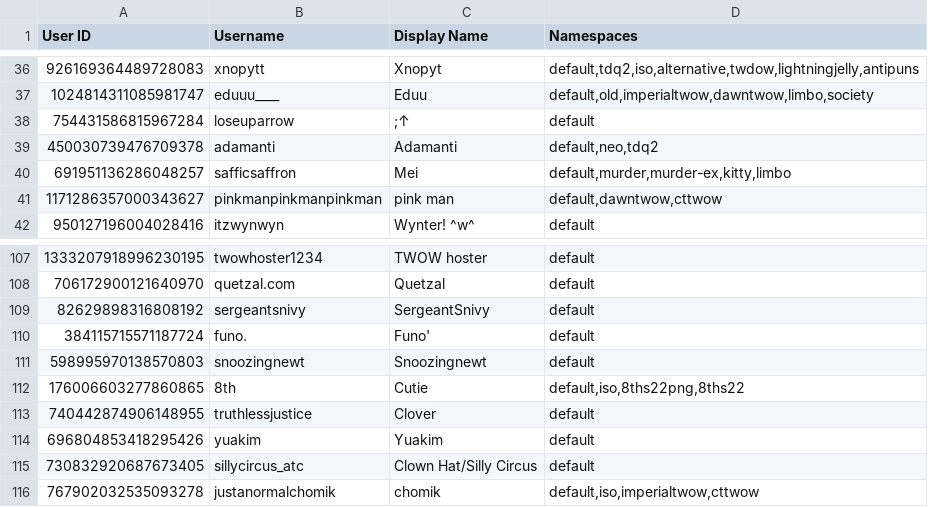
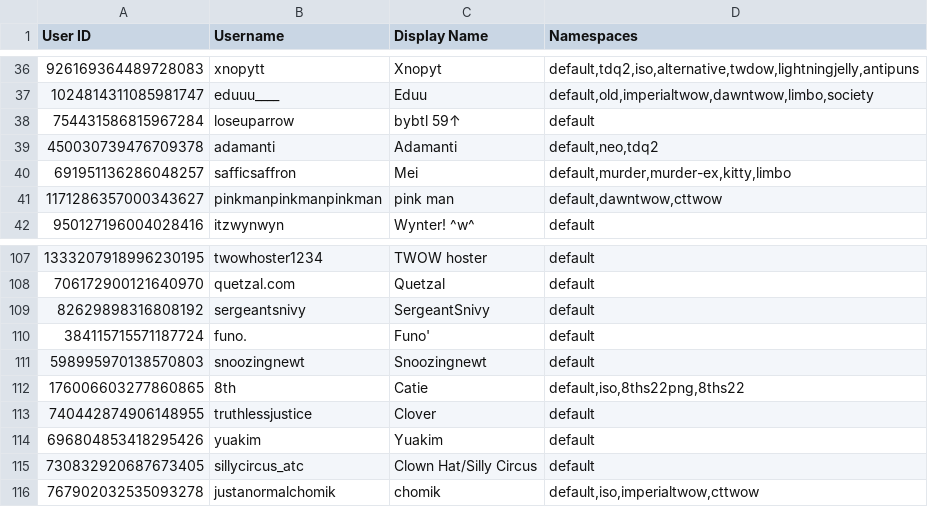
Before and after one commit to TWOW-Booksonas/twow-booksonas.github.io, a TSV file: meta.tsv, drawn as a sheet; only a part is shown, gaps mark what is left out.

Commit message:
Update Meta

```diff
--- a/meta.tsv
+++ b/meta.tsv
@@ -37,3 +37,3 @@ User ID	Username	Display Name	Namespaces
 1024814311085981747	eduuu____	Eduu	default,old,imperialtwow,dawntwow,limbo,society
-754431586815967284	loseuparrow	;↑	default
+754431586815967284	loseuparrow	bybtl 59↑	default
 450030739476709378	adamanti	Adamanti	default,neo,tdq2
@@ -111,3 +111,3 @@ User ID	Username	Display Name	Namespaces
 598995970138570803	snoozingnewt	Snoozingnewt	default
-176006603277860865	8th	Cutie	default,iso,8ths22png,8ths22
+176006603277860865	8th	Catie	default,iso,8ths22png,8ths22
 740442874906148955	truthlessjustice	Clover	default
```
